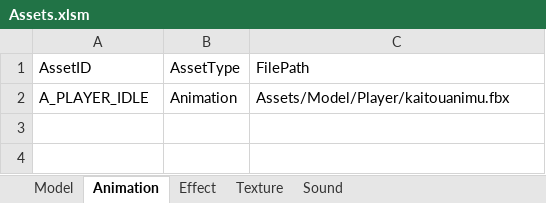
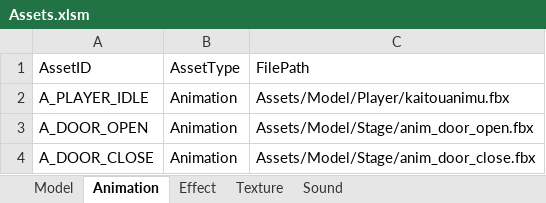
Before and after one commit to IwaiShogo/DirectX_3D_Base, an Excel workbook: DirectX_3D_Base/Tools/Assets.xlsm, sheet Animation, drawn as a sheet; values as stored, in another font and other column widths than the file's, no borders; charts and pictures not drawn; the diff names each change by its address in the sheet, - before the commit and + after, or states it on an @@ line.

```diff
--- a/DirectX_3D_Base/Tools/Assets.xlsm (sheet Animation)
+++ b/DirectX_3D_Base/Tools/Assets.xlsm (sheet Animation)
+row 3: A_DOOR_OPEN | Animation | Assets/Model/Stage/anim_door_open.fbx
+row 4: A_DOOR_CLOSE | Animation | Assets/Model/Stage/anim_door_close.fbx
```
Also changed, not shown: sheet Model, sheet Effect, charts or pictures, 22 other files.
